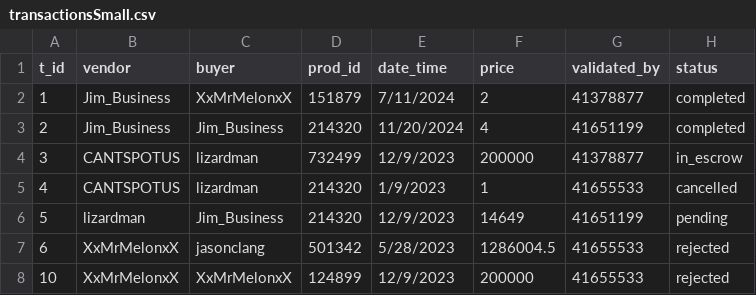
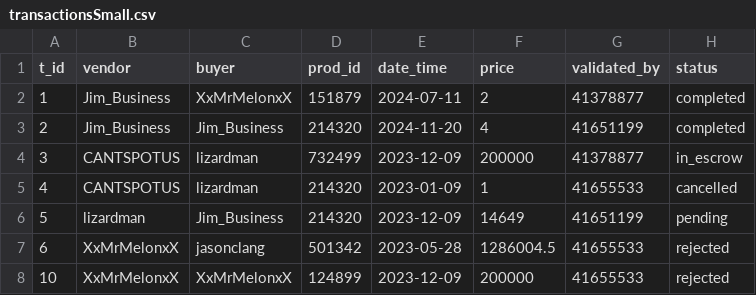
Before and after one commit to HildoBijl/sqlvalley, a CSV file: packages/mock-data/src/tables/transactions/transactionsSmall.csv, drawn as a sheet.

```diff
--- a/packages/mock-data/src/tables/transactions/transactionsSmall.csv
+++ b/packages/mock-data/src/tables/transactions/transactionsSmall.csv
@@ -1,8 +1,8 @@
 t_id,vendor,buyer,prod_id,date_time,price,validated_by,status
-1,Jim_Business,XxMrMelonxX,151879,7/11/2024,2,41378877,completed
-2,Jim_Business,Jim_Business,214320,11/20/2024,4,41651199,completed
-3,CANTSPOTUS,lizardman,732499,12/9/2023,200000,41378877,in_escrow
-4,CANTSPOTUS,lizardman,214320,1/9/2023,1,41655533,cancelled
-5,lizardman,Jim_Business,214320,12/9/2023,14649,41651199,pending
-6,XxMrMelonxX,jasonclang,501342,5/28/2023,1286004.5,41655533,rejected
-10,XxMrMelonxX,XxMrMelonxX,124899,12/9/2023,200000,41655533,rejected
+1,Jim_Business,XxMrMelonxX,151879,2024-07-11,2,41378877,completed
+2,Jim_Business,Jim_Business,214320,2024-11-20,4,41651199,completed
+3,CANTSPOTUS,lizardman,732499,2023-12-09,200000,41378877,in_escrow
+4,CANTSPOTUS,lizardman,214320,2023-01-09,1,41655533,cancelled
+5,lizardman,Jim_Business,214320,2023-12-09,14649,41651199,pending
+6,XxMrMelonxX,jasonclang,501342,2023-05-28,1286004.5,41655533,rejected
+10,XxMrMelonxX,XxMrMelonxX,124899,2023-12-09,200000,41655533,rejected
```
Also changed, not shown: packages/mock-data/src/tables/accounts/accountsSmall.csv, packages/mock-data/src/tables/contracts/contractsSmall.csv, 2 other files.
